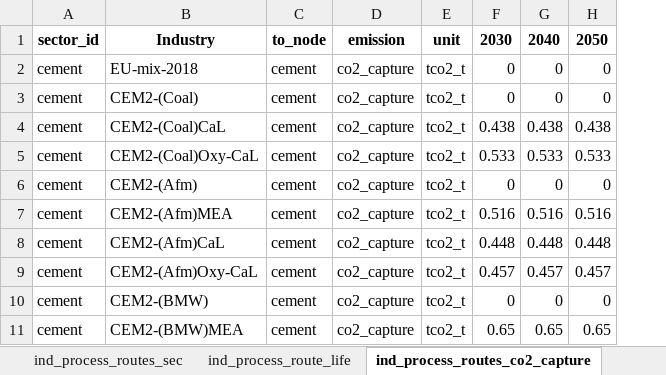
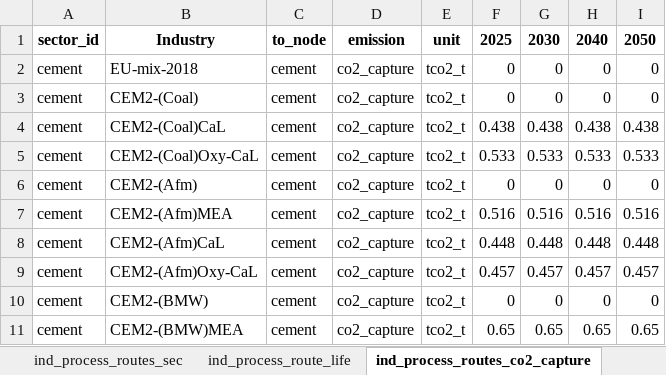
Before and after one commit to MOPO-industry/technology-catalogue-and-gap-analysis, an Excel workbook: outputs/technology_catalogue/technology_catalogue_ind_nuts1_nuts3.xlsx, sheet ind_process_routes_co2_capture, drawn as a sheet; only a part is shown; values as stored, in another font and other column widths than the file's, no borders; the diff names each change by its address in the sheet, - before the commit and + after, or states it on an @@ line.

```diff
--- a/outputs/technology_catalogue/technology_catalogue_ind_nuts1_nuts3.xlsx (sheet ind_process_routes_co2_capture)
+++ b/outputs/technology_catalogue/technology_catalogue_ind_nuts1_nuts3.xlsx (sheet ind_process_routes_co2_capture)
+column I, rows 1-11: 2050 | 0 | 0 | 0.438 | 0.533 | 0 | 0.516 | 0.448 | 0.457 | 0 | 0.65
-F1: 2030
+F1: 2025
-G1: 2040
+G1: 2030
-H1: 2050
+H1: 2040
```
Also changed, not shown: sheet ind_process_routes_fom, sheet ind_process_routes_capex, sheet ind_process_routes_sec, sheet ind_process_routes_co2_emission, input_data/extra_data/extra_data_processes.xlsx, 5 other files.
